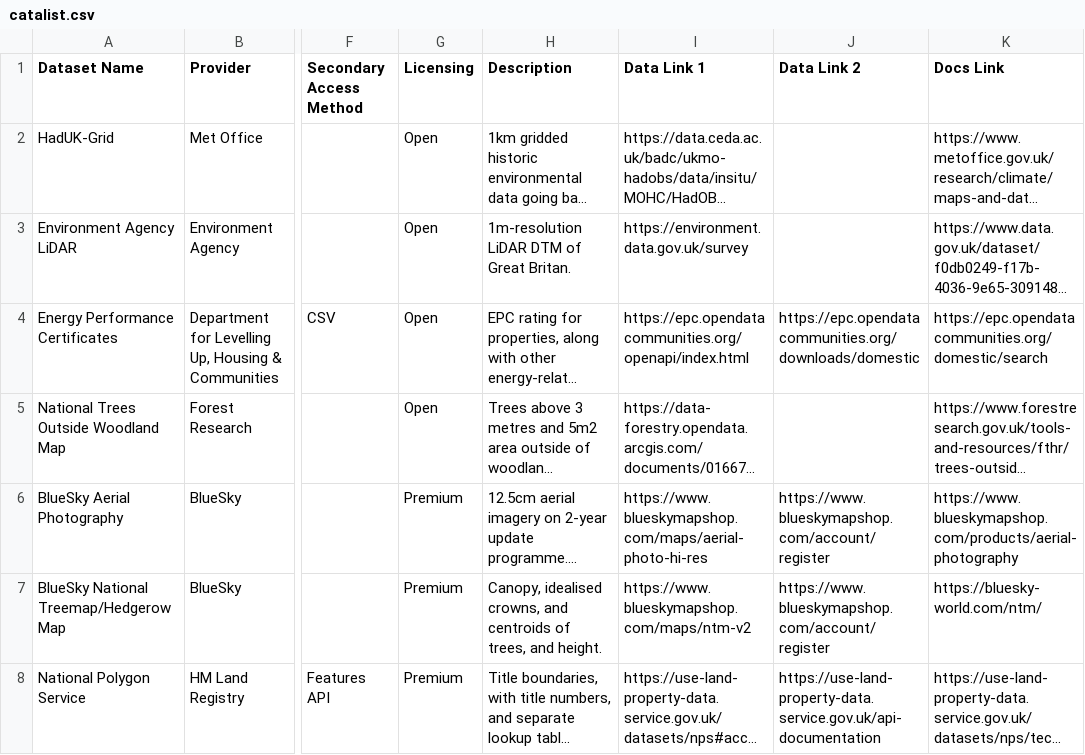
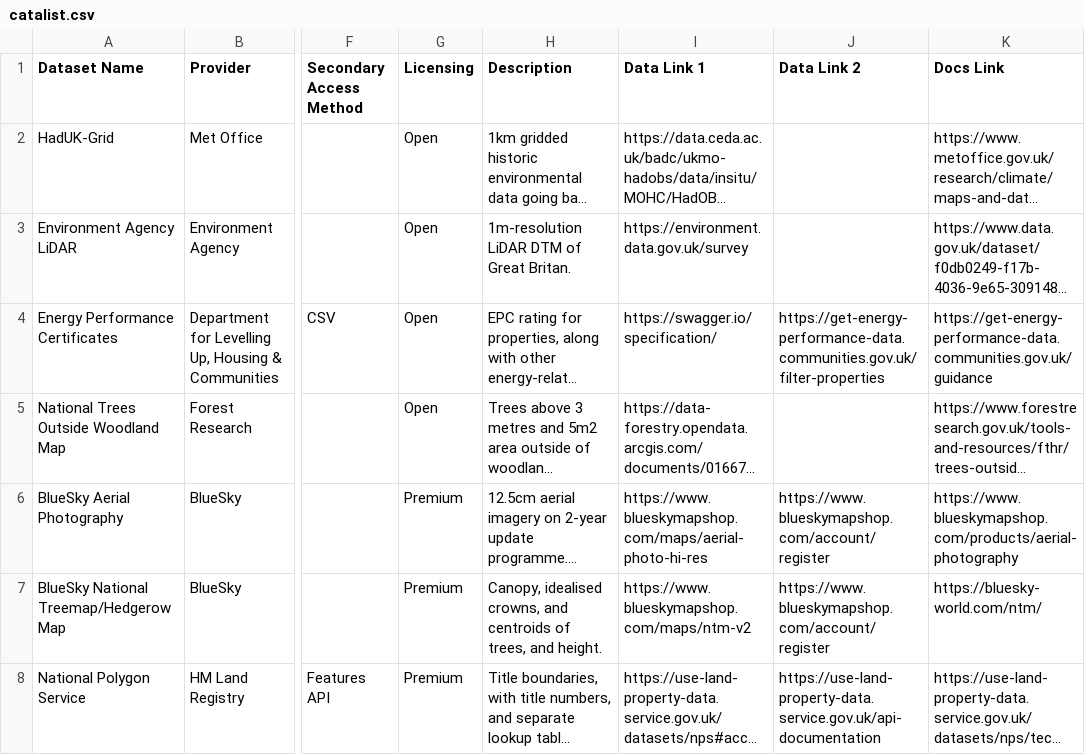
Before and after one commit to Geovation/catalist, a CSV file: data/catalist.csv, drawn as a sheet; only a part is shown, gaps mark what is left out; long unchanged cells end in …; the diff names each change by its address in the sheet, - before the commit and + after, or states it on an @@ line.

Commit message:
EPC Updates

```diff
--- a/data/catalist.csv
+++ b/data/catalist.csv
-I4 (Data Link 1): https://epc.opendatacommunities.org/openapi/index.html
+I4 (Data Link 1): https://swagger.io/specification/
-J4 (Data Link 2): https://epc.opendatacommunities.org/downloads/domestic
+J4 (Data Link 2): https://get-energy-performance-data.communities.gov.uk/filter-properties
-K4 (Docs Link): https://epc.opendatacommunities.org/domestic/search
+K4 (Docs Link): https://get-energy-performance-data.communities.gov.uk/guidance
```
